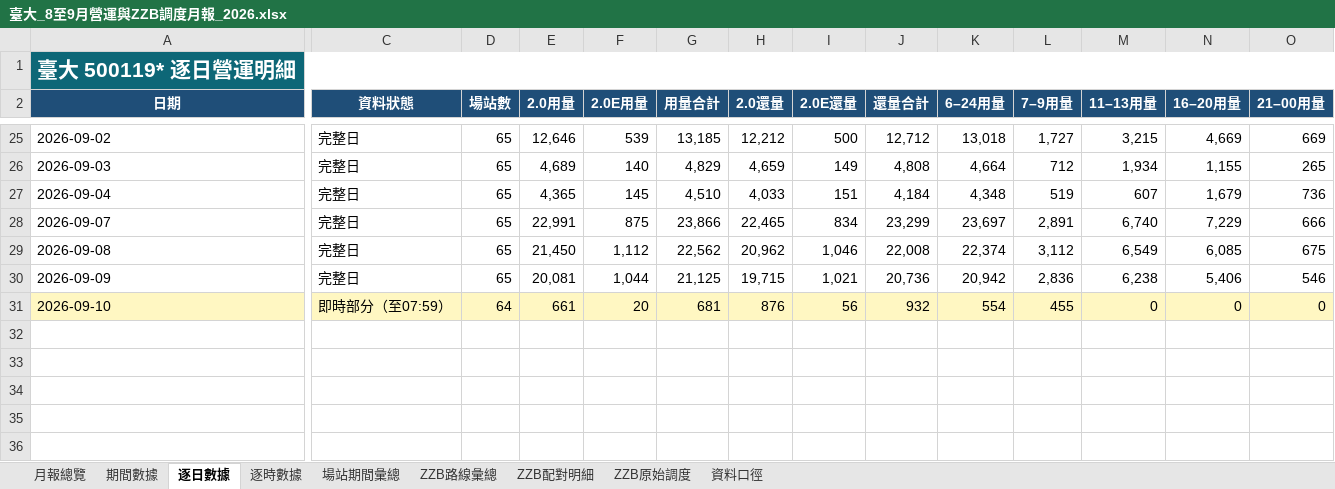
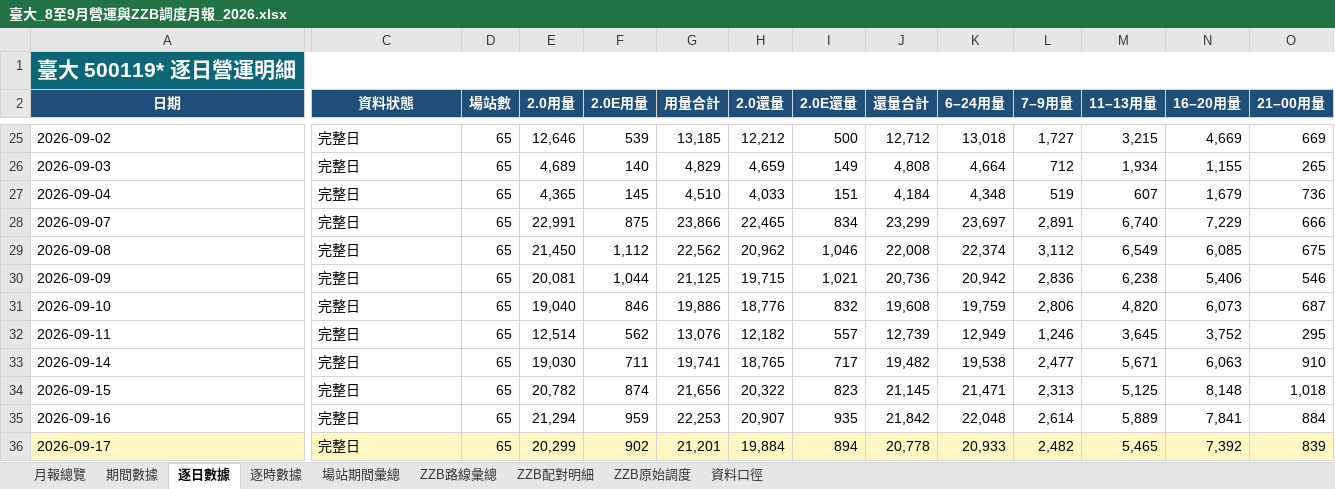
Before and after one commit to hippop3c/monthly-report, an Excel workbook: dist/files/臺大_8至9月營運與ZZB調度月報_2026.xlsx, sheet 逐日數據, drawn as a sheet; only a part is shown, gaps mark what is left out; values as stored, in another font and other column widths than the file's, no borders; table styles not drawn; rows hold the shown columns only; the diff covers the shown part only; the diff names each change by its address in the sheet, - before the commit and + after, or states it on an @@ line.

```diff
--- a/dist/files/臺大_8至9月營運與ZZB調度月報_2026.xlsx (sheet 逐日數據)
+++ b/dist/files/臺大_8至9月營運與ZZB調度月報_2026.xlsx (sheet 逐日數據)
-A31:O31 fill: #FFF7C2
+A31:O31 fill: none
-C31 (資料狀態): 即時部分（至07:59）
+C31 (資料狀態): 完整日
-D31 (場站數): 64
+D31 (場站數): 65
-E31 (2.0用量): 661
+E31 (2.0用量): 19,040
-F31 (2.0E用量): 20
+F31 (2.0E用量): 846
-G31 (用量合計): 681
+G31 (用量合計): 19,886
-H31 (2.0還量): 876
+H31 (2.0還量): 18,776
-I31 (2.0E還量): 56
+I31 (2.0E還量): 832
-J31 (還量合計): 932
+J31 (還量合計): 19,608
-K31 (6–24用量): 554
+K31 (6–24用量): 19,759
-L31 (7–9用量): 455
+L31 (7–9用量): 2,806
-M31 (11–13用量): 0
+M31 (11–13用量): 4,820
-N31 (16–20用量): 0
+N31 (16–20用量): 6,073
-O31 (21–00用量): 0
+O31 (21–00用量): 687
+row 32: 2026-09-11 | 完整日 | 65 | 12,514 | 562 | 13,076 | 12,182 | 557 | 12,739 | 12,949 | 1,246 | 3,645 | 3,752 | 295
+row 33: 2026-09-14 | 完整日 | 65 | 19,030 | 711 | 19,741 | 18,765 | 717 | 19,482 | 19,538 | 2,477 | 5,671 | 6,063 | 910
+row 34: 2026-09-15 | 完整日 | 65 | 20,782 | 874 | 21,656 | 20,322 | 823 | 21,145 | 21,471 | 2,313 | 5,125 | 8,148 | 1,018
+row 35: 2026-09-16 | 完整日 | 65 | 21,294 | 959 | 22,253 | 20,907 | 935 | 21,842 | 22,048 | 2,614 | 5,889 | 7,841 | 884
+row 36: 2026-09-17 | 完整日 | 65 | 20,299 | 902 | 21,201 | 19,884 | 894 | 20,778 | 20,933 | 2,482 | 5,465 | 7,392 | 839
```
Also changed, not shown: 3 edited cells and cell formats elsewhere in this sheet, sheet 逐時數據, sheet 場站期間彙總, sheet 月報總覽, sheet 期間數據, sheet 資料口徑, 3 other files.
